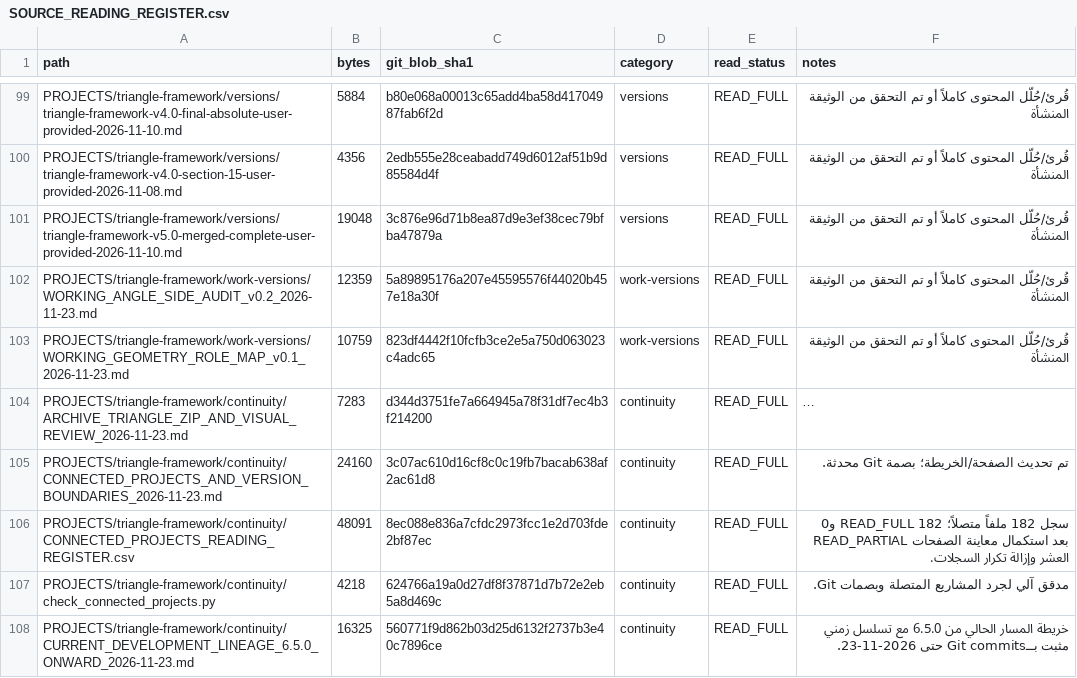
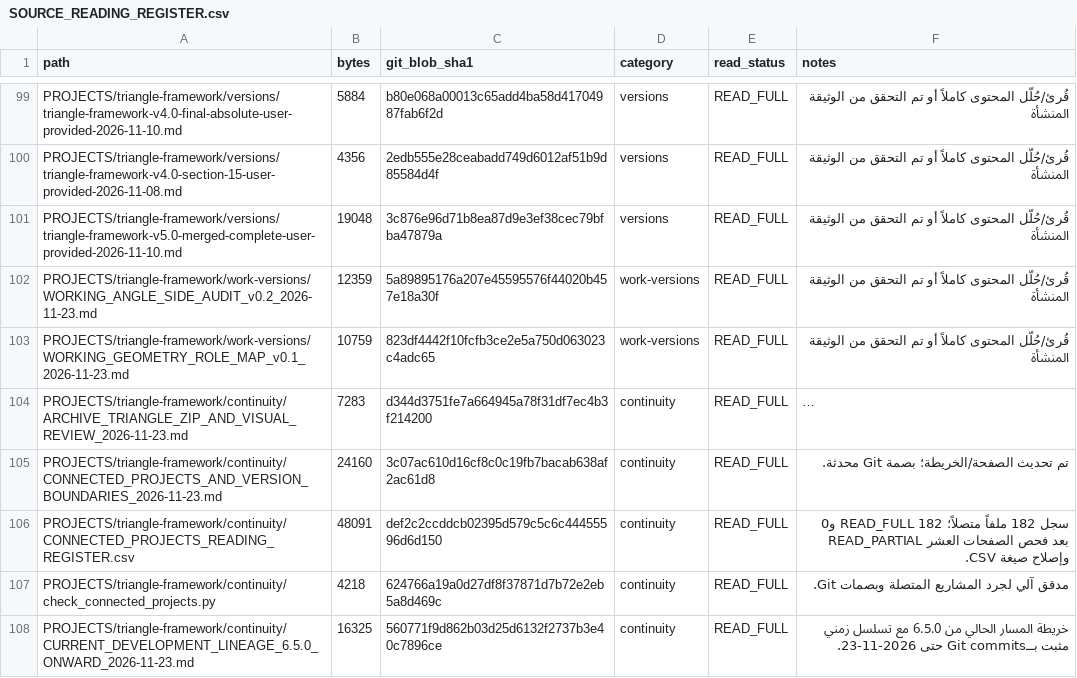
Before and after one commit to 19REKo91/assistant-cloud-memory, a CSV file: PROJECTS/triangle-framework/continuity/SOURCE_READING_REGISTER.csv, drawn as a sheet; only a part is shown, gaps mark what is left out; long unchanged cells end in ….

Commit message:
Refresh connected register fingerprint after CSV repair

```diff
--- a/PROJECTS/triangle-framework/continuity/SOURCE_READING_REGISTER.csv
+++ b/PROJECTS/triangle-framework/continuity/SOURCE_READING_REGISTER.csv
@@ -105,3 +105,3 @@
 "PROJECTS/triangle-framework/continuity/CONNECTED_PROJECTS_AND_VERSION_BOUNDARIES_2026-11-23.md","24160","3c07ac610d16cf8c0c19fb7bacab638af2ac61d8","continuity","READ_FULL","تم تحديث الصفحة/الخريطة؛ بصمة Git محدثة."
-"PROJECTS/triangle-framework/continuity/CONNECTED_PROJECTS_READING_REGISTER.csv","48091","8ec088e836a7cfdc2973fcc1e2d703fde2bf87ec","continuity","READ_FULL","سجل 182 ملفاً متصلاً؛ 182 READ_FULL و0 READ_PARTIAL بعد استكمال معاينة الصفحات العشر وإزالة تكرار السجلات."
+"PROJECTS/triangle-framework/continuity/CONNECTED_PROJECTS_READING_REGISTER.csv","48091","def2c2ccddcb02395d579c5c6c44455596d6d150","continuity","READ_FULL","سجل 182 ملفاً متصلاً؛ 182 READ_FULL و0 READ_PARTIAL بعد فحص الصفحات العشر وإصلاح صيغة CSV."
 "PROJECTS/triangle-framework/continuity/check_connected_projects.py","4218","624766a19a0d27df8f37871d7b72e2eb5a8d469c","continuity","READ_FULL","مدقق آلي لجرد المشاريع المتصلة وبصمات Git."
```
